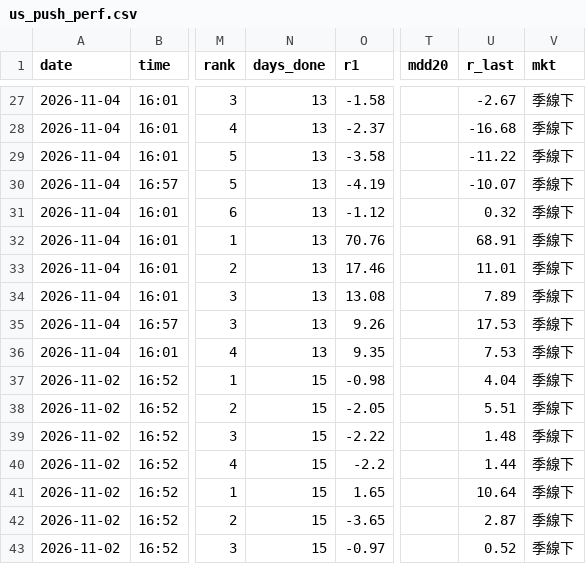
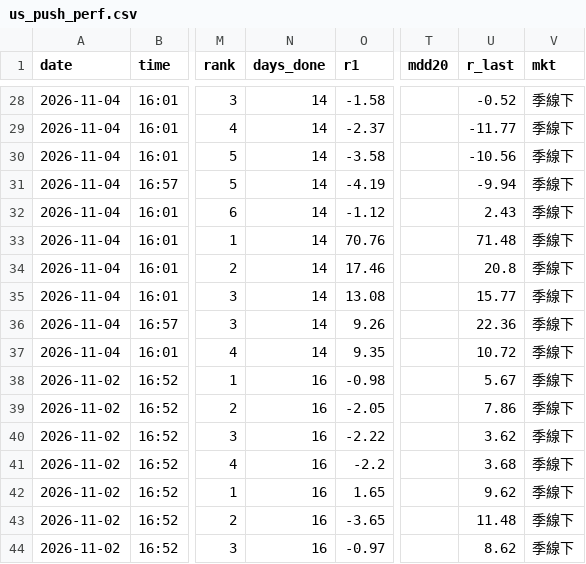
Before and after one commit to Joesung0719/pro-terminal, a CSV file: tracking/us_push_perf.csv, drawn as a sheet; only a part is shown, gaps mark what is left out; addresses are those after the commit; the diff covers the shown part only; the diff names each change by its address in the sheet, - before the commit and + after, or states it on an @@ line.

```diff
--- a/tracking/us_push_perf.csv
+++ b/tracking/us_push_perf.csv
-N28:N37 (days_done): 13
+N28:N37 (days_done): 14
-U28 (r_last): -2.67
+U28 (r_last): -0.52
-U29 (r_last): -16.68
+U29 (r_last): -11.77
-U30 (r_last): -11.22
+U30 (r_last): -10.56
-U31 (r_last): -10.07
+U31 (r_last): -9.94
-U32 (r_last): 0.32
+U32 (r_last): 2.43
-U33 (r_last): 68.91
+U33 (r_last): 71.48
-U34 (r_last): 11.01
+U34 (r_last): 20.8
-U35 (r_last): 7.89
+U35 (r_last): 15.77
-U36 (r_last): 17.53
+U36 (r_last): 22.36
-U37 (r_last): 7.53
+U37 (r_last): 10.72
-N38:N44 (days_done): 15
+N38:N44 (days_done): 16
-U38 (r_last): 4.04
+U38 (r_last): 5.67
-U39 (r_last): 5.51
+U39 (r_last): 7.86
-U40 (r_last): 1.48
+U40 (r_last): 3.62
-U41 (r_last): 1.44
+U41 (r_last): 3.68
-U42 (r_last): 10.64
+U42 (r_last): 9.62
-U43 (r_last): 2.87
+U43 (r_last): 11.48
-U44 (r_last): 0.52
+U44 (r_last): 8.62
```
Also changed, not shown: 1 added row and 50 edited cells elsewhere in this file, 1 other file.
